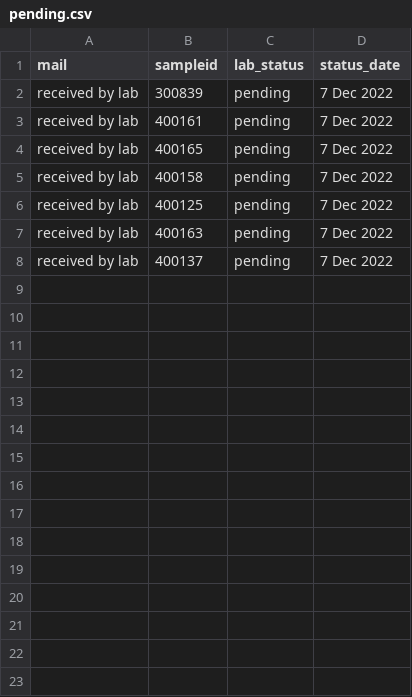
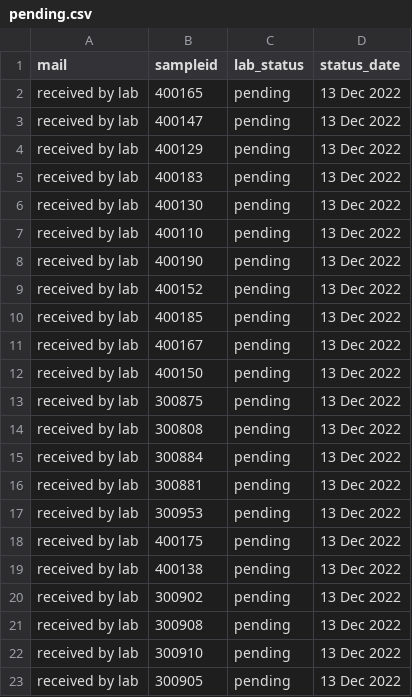
Before and after one commit to opioiddatalab/drugchecking, a CSV file: status/pending.csv, drawn as a sheet.

Commit message:
pending list update

```diff
--- a/status/pending.csv
+++ b/status/pending.csv
@@ -1,8 +1,23 @@
 mail,sampleid,lab_status,status_date
-"received by lab","300839","pending"," 7 Dec 2022"
-"received by lab","400161","pending"," 7 Dec 2022"
-"received by lab","400165","pending"," 7 Dec 2022"
-"received by lab","400158","pending"," 7 Dec 2022"
-"received by lab","400125","pending"," 7 Dec 2022"
-"received by lab","400163","pending"," 7 Dec 2022"
-"received by lab","400137","pending"," 7 Dec 2022"
+"received by lab","400165","pending","13 Dec 2022"
+"received by lab","400147","pending","13 Dec 2022"
+"received by lab","400129","pending","13 Dec 2022"
+"received by lab","400183","pending","13 Dec 2022"
+"received by lab","400130","pending","13 Dec 2022"
+"received by lab","400110","pending","13 Dec 2022"
+"received by lab","400190","pending","13 Dec 2022"
+"received by lab","400152","pending","13 Dec 2022"
+"received by lab","400185","pending","13 Dec 2022"
+"received by lab","400167","pending","13 Dec 2022"
+"received by lab","400150","pending","13 Dec 2022"
+"received by lab","300875","pending","13 Dec 2022"
+"received by lab","300808","pending","13 Dec 2022"
+"received by lab","300884","pending","13 Dec 2022"
+"received by lab","300881","pending","13 Dec 2022"
+"received by lab","300953","pending","13 Dec 2022"
+"received by lab","400175","pending","13 Dec 2022"
+"received by lab","400138","pending","13 Dec 2022"
+"received by lab","300902","pending","13 Dec 2022"
+"received by lab","300908","pending","13 Dec 2022"
+"received by lab","300910","pending","13 Dec 2022"
+"received by lab","300905","pending","13 Dec 2022"
```
Also changed, not shown: chemdictionary/chemdictionary.csv.
